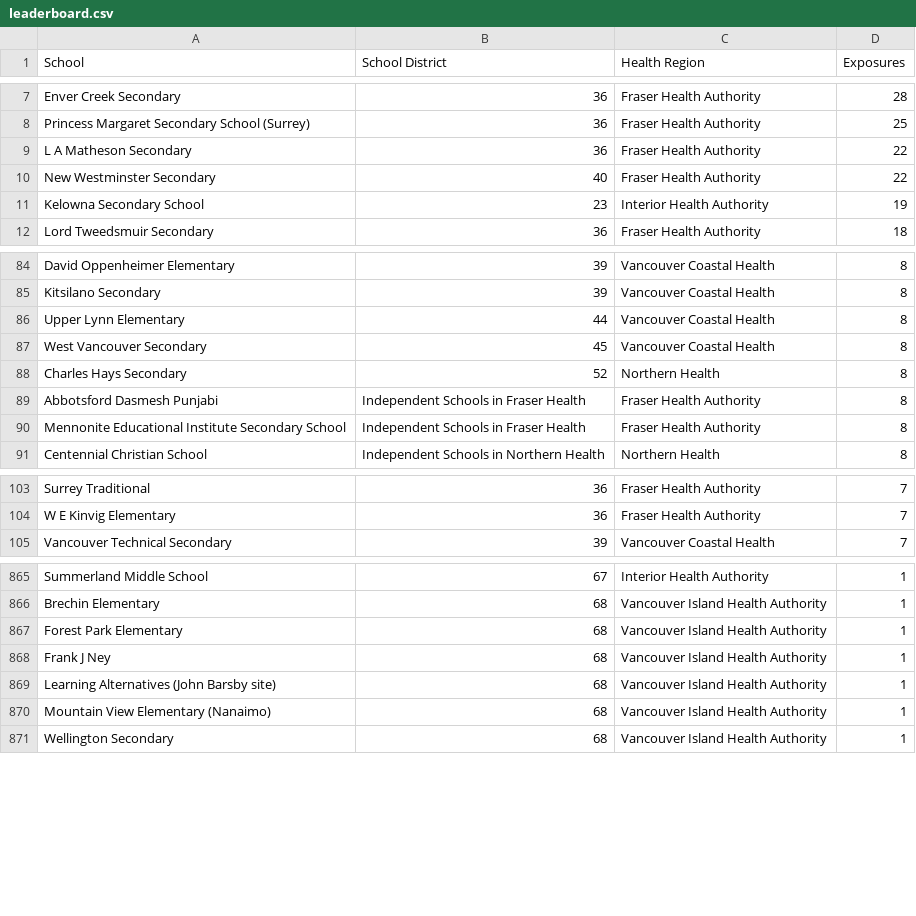
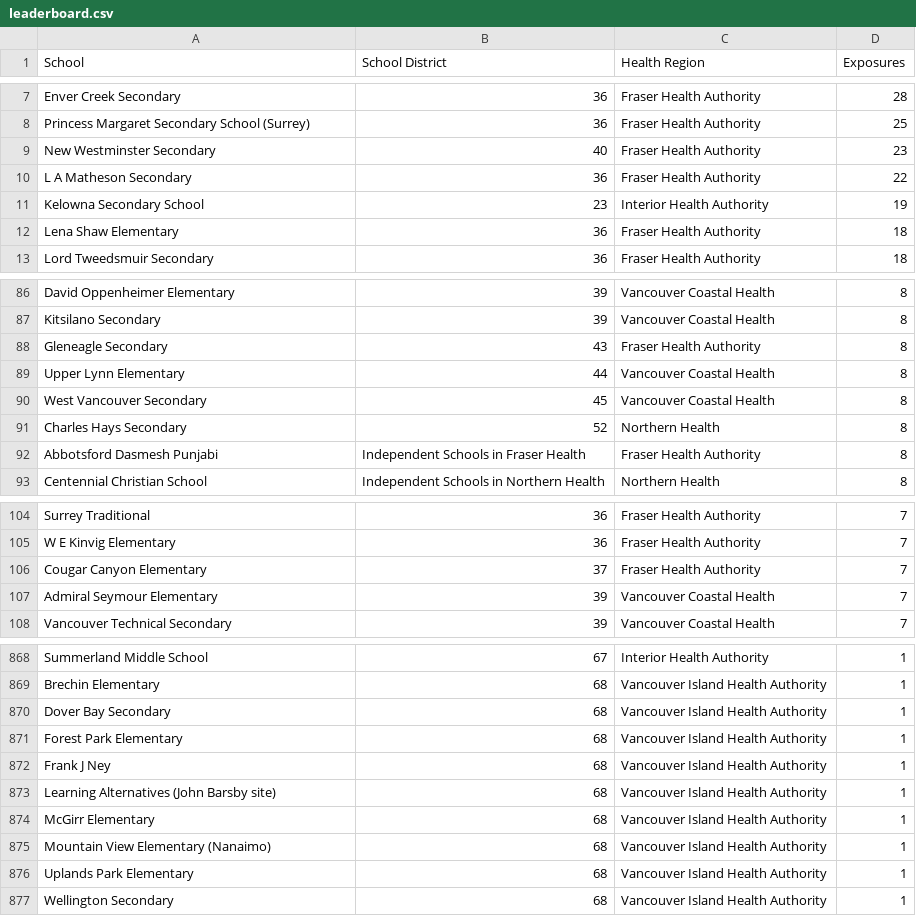
Before and after one commit to spod/bcschoolscoviddata, a CSV file: data/leaderboard.csv, drawn as a sheet; only a part is shown, gaps mark what is left out; removed rows and columns are numbered as before the commit, all else as after; the diff covers the shown part only; the diff names each change by its address in the sheet, - before the commit and + after, or states it on an @@ line.

```diff
--- a/data/leaderboard.csv
+++ b/data/leaderboard.csv
+row 9: New Westminster Secondary | 40 | Fraser Health Authority | 23
-row 10: New Westminster Secondary | 40 | Fraser Health Authority | 22
+row 12: Lena Shaw Elementary | 36 | Fraser Health Authority | 18
+row 88: Gleneagle Secondary | 43 | Fraser Health Authority | 8
-row 90: Mennonite Educational Institute Secondary School | Independent Schools in Fraser Health | Fraser Health Authority | 8
+row 106: Cougar Canyon Elementary | 37 | Fraser Health Authority | 7
+row 107: Admiral Seymour Elementary | 39 | Vancouver Coastal Health | 7
+row 870: Dover Bay Secondary | 68 | Vancouver Island Health Authority | 1
+row 874: McGirr Elementary | 68 | Vancouver Island Health Authority | 1
+row 876: Uplands Park Elementary | 68 | Vancouver Island Health Authority | 1
```
Also changed, not shown: 10 added rows and 9 removed rows elsewhere in this file, data/bc_school_covid_events_raw_data.csv, data/raw_data.csv.
